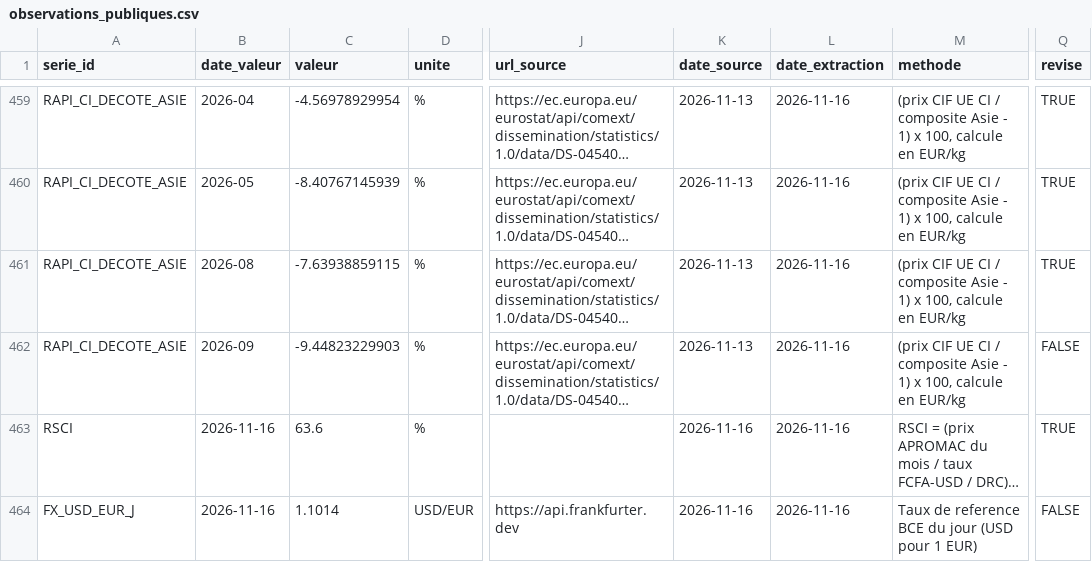
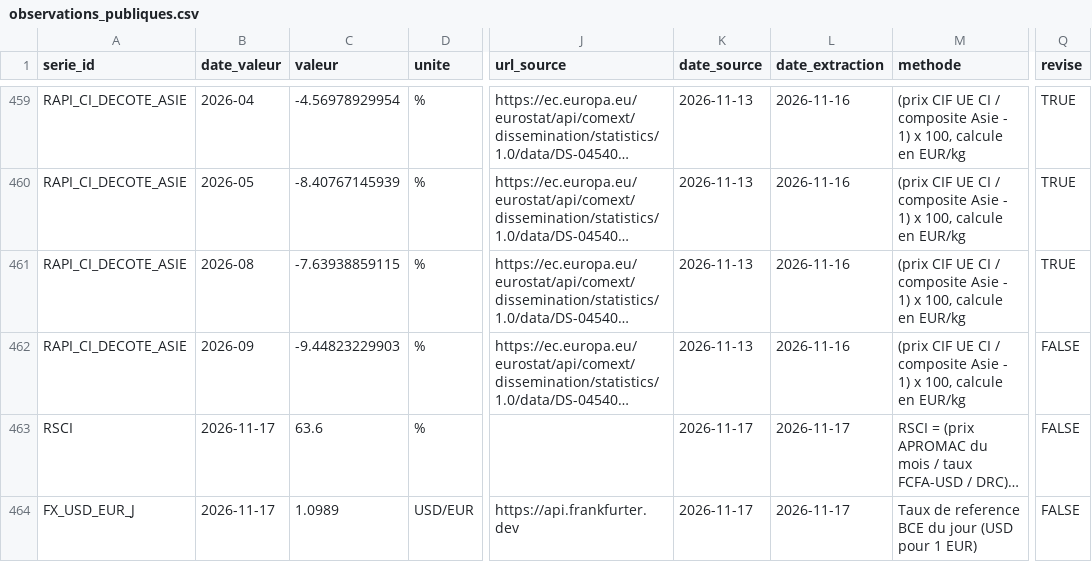
Before and after one commit to Sahiri70/rubbersignal, a CSV file: site/data/observations_publiques.csv, drawn as a sheet; only a part is shown, gaps mark what is left out; long unchanged cells end in …; the diff names each change by its address in the sheet, - before the commit and + after, or states it on an @@ line.

```diff
--- a/site/data/observations_publiques.csv
+++ b/site/data/observations_publiques.csv
-B463:B464 (date_valeur): 2026-11-16
+B463:B464 (date_valeur): 2026-11-17
-K463:K464 (date_source): 2026-11-16
+K463:K464 (date_source): 2026-11-17
-L463:L464 (date_extraction): 2026-11-16
+L463:L464 (date_extraction): 2026-11-17
-Q463 (revise): TRUE
+Q463 (revise): FALSE
-C464 (valeur): 1.1014
+C464 (valeur): 1.0989
```
Also changed, not shown: data/db/observations.csv, 10 other files.
